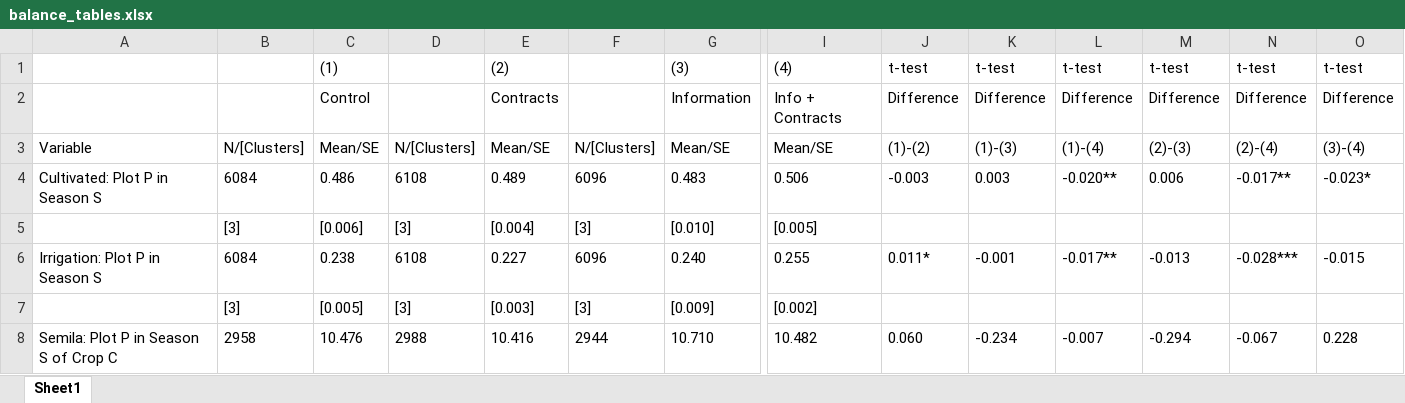
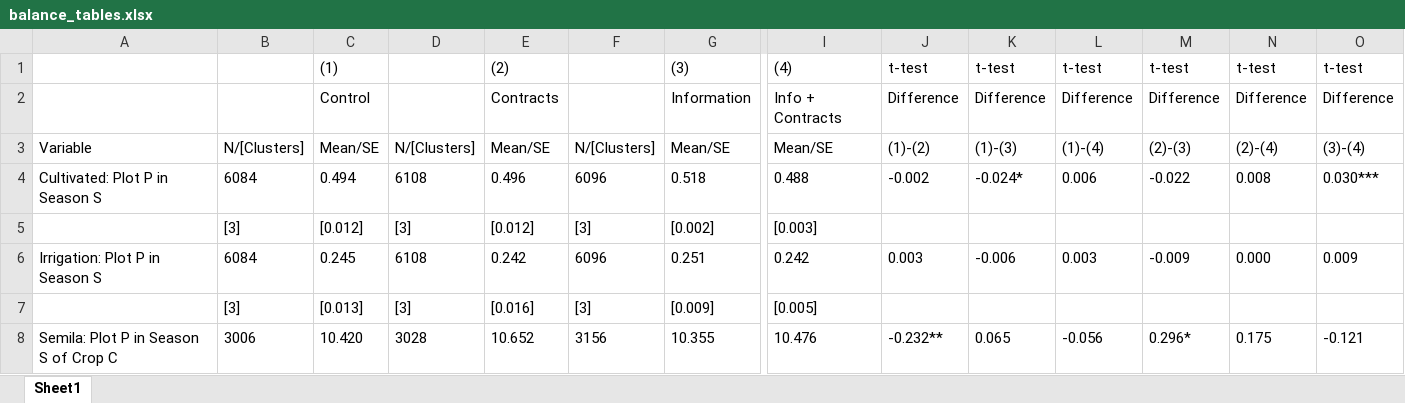
Before and after one commit to lambda-stata/course-materials, an Excel workbook: outputs/05-analisis-datos-2/tablas/balance_tables.xlsx, sheet Sheet1, drawn as a sheet; only a part is shown, gaps mark what is left out; values as stored, in another font and other column widths than the file's, no borders; removed rows and columns are numbered as before the commit, all else as after; rows hold the shown columns only; the diff covers the shown part only; the diff names each change by its address in the sheet, - before the commit and + after, or states it on an @@ line.

```diff
--- a/outputs/05-analisis-datos-2/tablas/balance_tables.xlsx (sheet Sheet1)
+++ b/outputs/05-analisis-datos-2/tablas/balance_tables.xlsx (sheet Sheet1)
-C4: 0.486
+C4: 0.494
-E4: 0.489
+E4: 0.496
-G4: 0.483
+G4: 0.518
-I4: 0.506
+I4: 0.488
-J4: -0.003
+J4: -0.002
-K4: 0.003
+K4: -0.024*
-L4: -0.020**
+L4: 0.006
-M4: 0.006
+M4: -0.022
-N4: -0.017**
+N4: 0.008
-O4: -0.023*
+O4: 0.030***
-C5: [0.006]
+C5: [0.012]
-E5: [0.004]
+E5: [0.012]
-G5: [0.010]
+G5: [0.002]
-I5: [0.005]
+I5: [0.003]
-C6: 0.238
+C6: 0.245
-E6: 0.227
+E6: 0.242
-G6: 0.240
+G6: 0.251
-I6: 0.255
+I6: 0.242
-J6: 0.011*
+J6: 0.003
-K6: -0.001
+K6: -0.006
-L6: -0.017**
+L6: 0.003
-M6: -0.013
+M6: -0.009
-N6: -0.028***
+N6: 0.000
-O6: -0.015
+O6: 0.009
-C7: [0.005]
+C7: [0.013]
-E7: [0.003]
+E7: [0.016]
-I7: [0.002]
+I7: [0.005]
-row 8: Semila: Plot P in Season S of Crop C | 2958 | 10.476 | 2988 | 10.416 | 2944 | 10.710 | 10.482 | 0.060 | -0.234 | -0.007 | -0.294 | -0.067 | 0.228
+row 8: Semila: Plot P in Season S of Crop C | 3006 | 10.420 | 3028 | 10.652 | 3156 | 10.355 | 10.476 | -0.232** | 0.065 | -0.056 | 0.296* | 0.175 | -0.121
```
Also changed, not shown: 3 added rows, 3 removed rows and 16 edited cells elsewhere in this sheet, outputs/03-construccion-datos/duplicates/duplicates.xlsx, outputs/05-analisis-datos-2/tablas/outwrite.xlsx, 30 other files.
